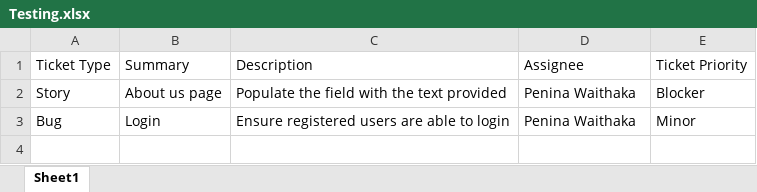
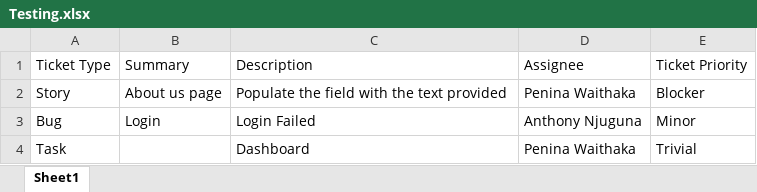
Before and after one commit to peninawaithaka/TicketBot, an Excel workbook: Attachments/Testing.xlsx, sheet Sheet1, drawn as a sheet; values as stored, in another font and other column widths than the file's, no borders; the diff names each change by its address in the sheet, - before the commit and + after, or states it on an @@ line.

```diff
--- a/Attachments/Testing.xlsx (sheet Sheet1)
+++ b/Attachments/Testing.xlsx (sheet Sheet1)
-C3: Ensure registered users are able to login
+C3: Login Failed
-D3: Penina Waithaka
+D3: Anthony Njuguna
+row 4: Task |  | Dashboard | Penina Waithaka | Trivial
```
Also changed, not shown: TransactionLogs.xlsx, 8 other files.
